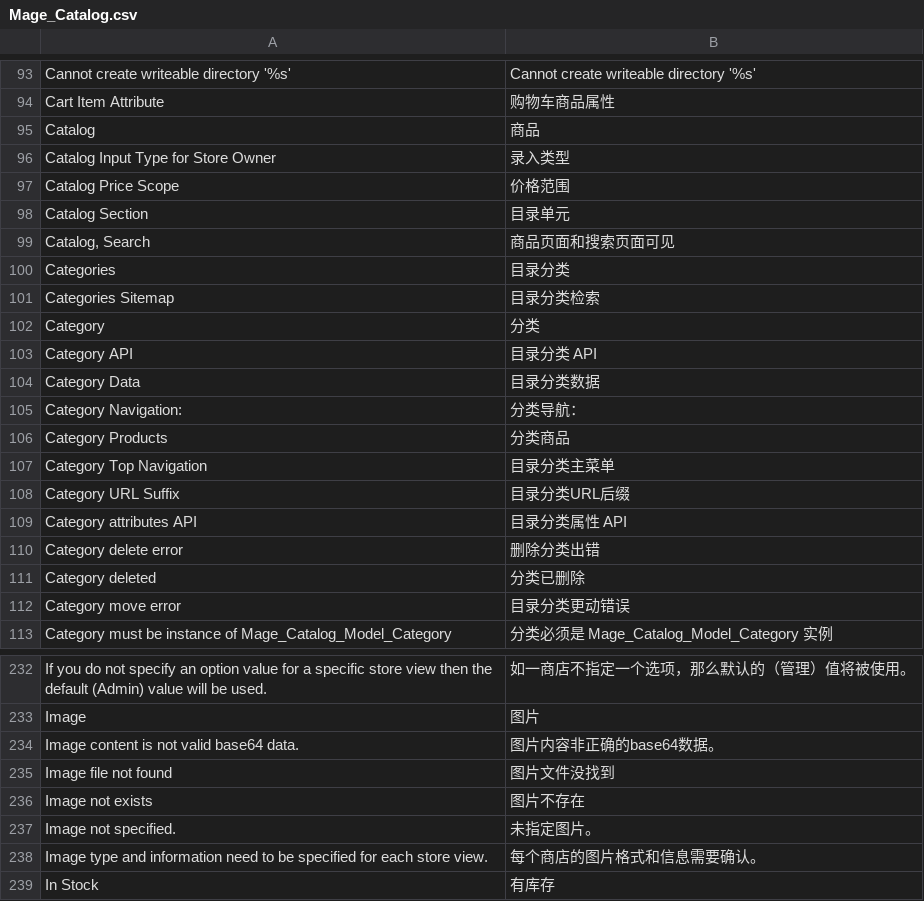
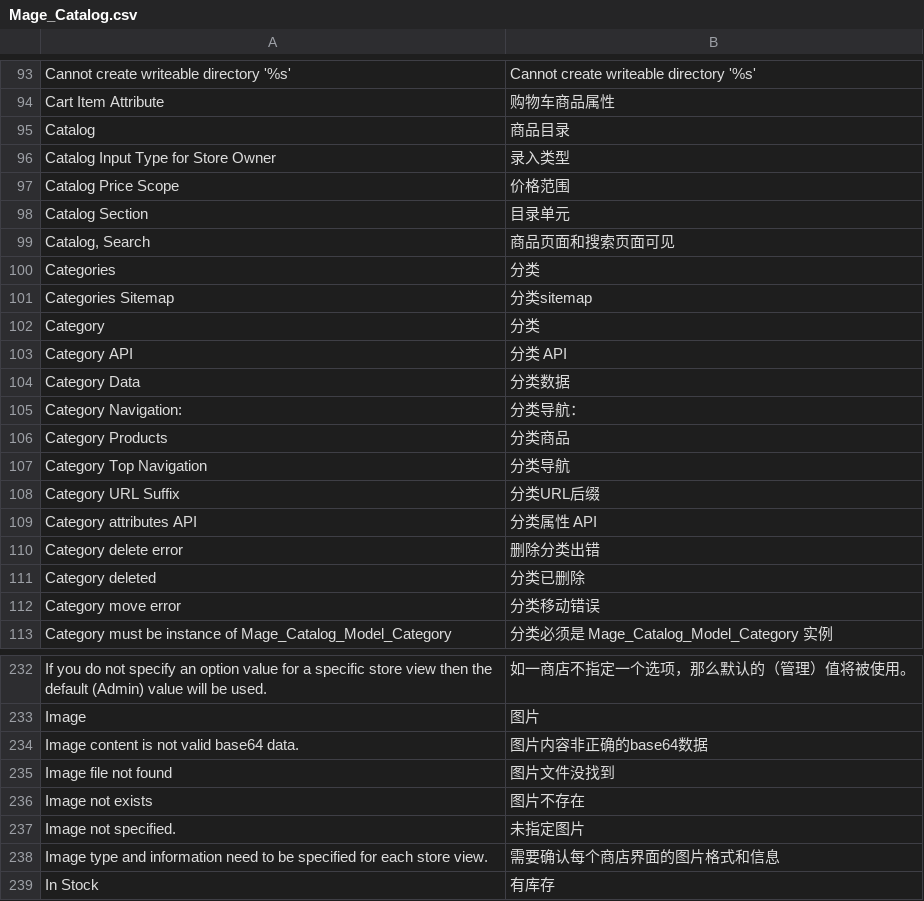
Before and after one commit to cosmocommerce/magento-chinese-edition, a CSV file: locale/zh_CN/Mage_Catalog.csv, drawn as a sheet; only a part is shown, gaps mark what is left out; the diff covers the shown part only; the diff names each change by its address in the sheet, - before the commit and + after, or states it on an @@ line.

Commit message:
Update Mage_Catalog.csv

```diff
--- a/locale/zh_CN/Mage_Catalog.csv
+++ b/locale/zh_CN/Mage_Catalog.csv
-B95: 商品
+B95: 商品目录
-B100: 目录分类
+B100: 分类
-B101: 目录分类检索
+B101: 分类sitemap
-B103: 目录分类 API
+B103: 分类 API
-B104: 目录分类数据
+B104: 分类数据
-B107: 目录分类主菜单
+B107: 分类导航
-B108: 目录分类URL后缀
+B108: 分类URL后缀
-B109: 目录分类属性 API
+B109: 分类属性 API
-B112: 目录分类更动错误
+B112: 分类移动错误
-B234: 图片内容非正确的base64数据。
+B234: 图片内容非正确的base64数据
-B237: 未指定图片。
+B237: 未指定图片
-B238: 每个商店的图片格式和信息需要确认。
+B238: 需要确认每个商店界面的图片格式和信息
```
Also changed, not shown: 18 edited cells elsewhere in this file.
